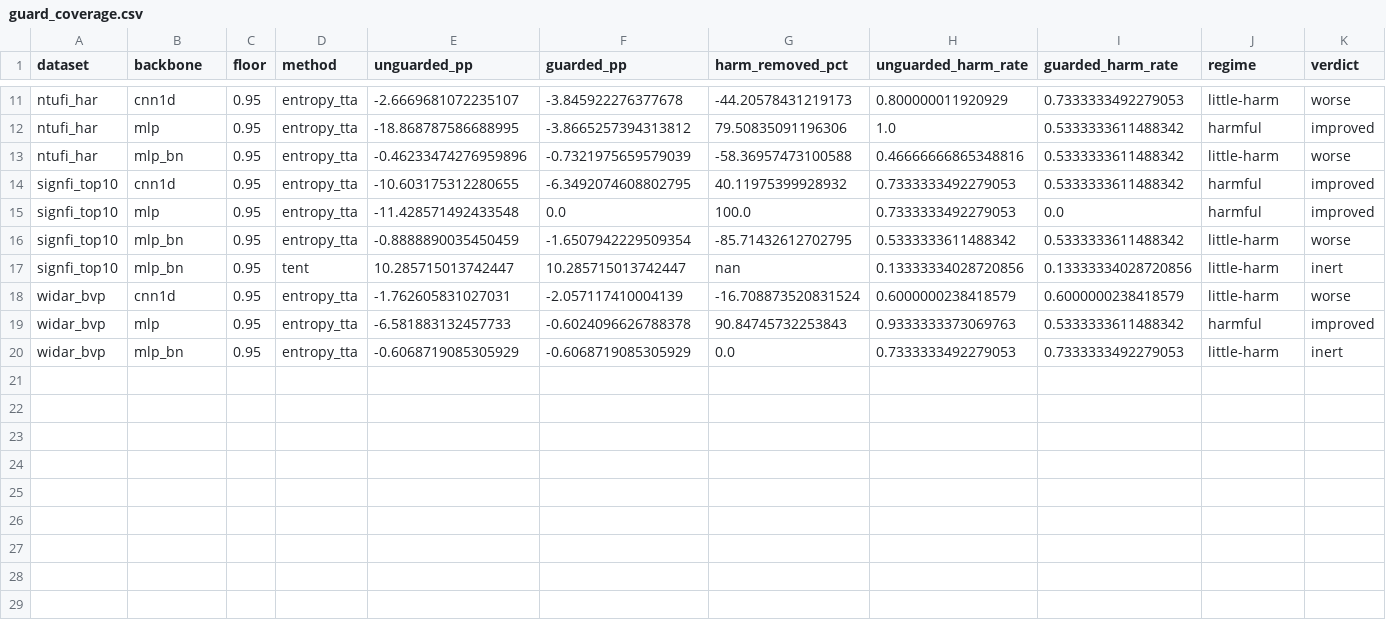
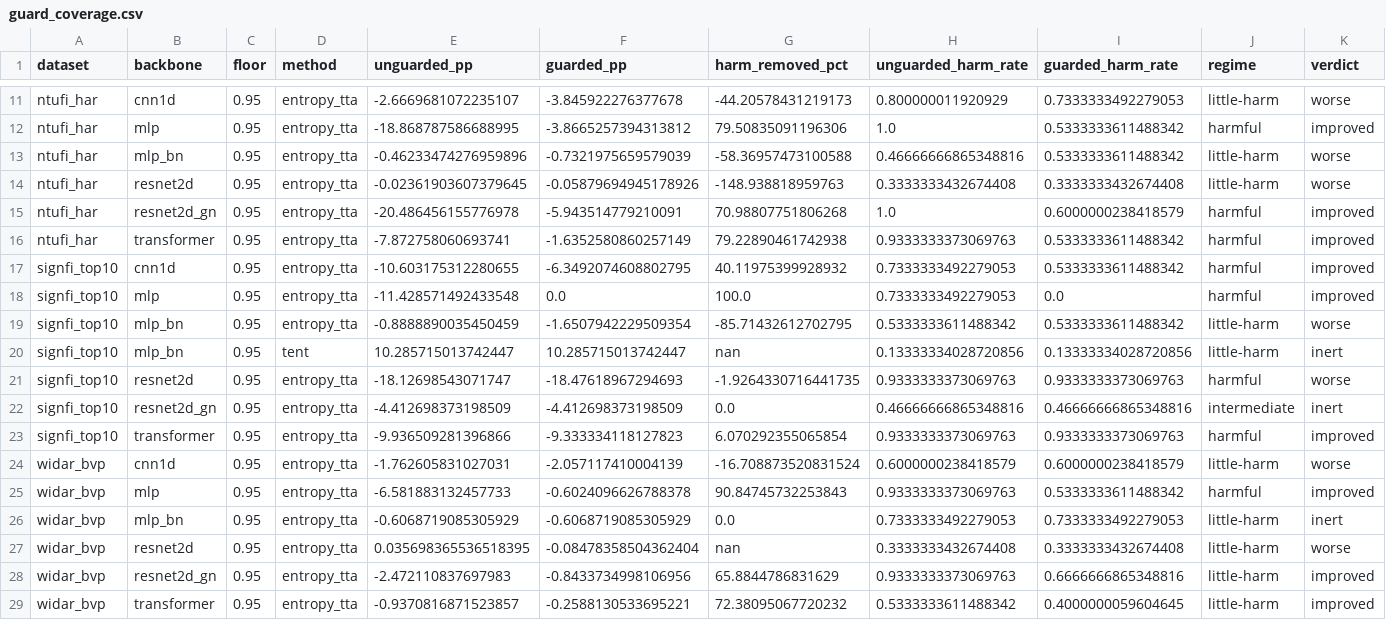
Before and after one commit to suanlab/WiFi-TTA-Bench, a CSV file: outputs/guard_coverage/guard_coverage.csv, drawn as a sheet; only a part is shown, gaps mark what is left out; rows hold the shown columns only; the diff names each change by its address in the sheet, - before the commit and + after, or states it on an @@ line.

```diff
--- a/outputs/guard_coverage/guard_coverage.csv
+++ b/outputs/guard_coverage/guard_coverage.csv
+row 14: ntufi_har | resnet2d | 0.95 | entropy_tta | -0.02361903607379645 | -0.05879694945178926 | -148.938818959763 | 0.3333333432674408 | 0.3333333432674408 | little-harm | worse
+row 15: ntufi_har | resnet2d_gn | 0.95 | entropy_tta | -20.486456155776978 | -5.943514779210091 | 70.98807751806268 | 1.0 | 0.6000000238418579 | harmful | improved
+row 16: ntufi_har | transformer | 0.95 | entropy_tta | -7.872758060693741 | -1.6352580860257149 | 79.22890461742938 | 0.9333333373069763 | 0.5333333611488342 | harmful | improved
+row 21: signfi_top10 | resnet2d | 0.95 | entropy_tta | -18.12698543071747 | -18.47618967294693 | -1.9264330716441735 | 0.9333333373069763 | 0.9333333373069763 | harmful | worse
+row 22: signfi_top10 | resnet2d_gn | 0.95 | entropy_tta | -4.412698373198509 | -4.412698373198509 | 0.0 | 0.46666666865348816 | 0.46666666865348816 | intermediate | inert
+row 23: signfi_top10 | transformer | 0.95 | entropy_tta | -9.936509281396866 | -9.333334118127823 | 6.070292355065854 | 0.9333333373069763 | 0.9333333373069763 | harmful | improved
+row 27: widar_bvp | resnet2d | 0.95 | entropy_tta | 0.035698365536518395 | -0.08478358504362404 | nan | 0.3333333432674408 | 0.3333333432674408 | little-harm | worse
+row 28: widar_bvp | resnet2d_gn | 0.95 | entropy_tta | -2.472110837697983 | -0.8433734998106956 | 65.8844786831629 | 0.9333333373069763 | 0.6666666865348816 | little-harm | improved
+row 29: widar_bvp | transformer | 0.95 | entropy_tta | -0.9370816871523857 | -0.2588130533695221 | 72.38095067720232 | 0.5333333611488342 | 0.4000000059604645 | little-harm | improved
```
Also changed, not shown: 12 other files.
